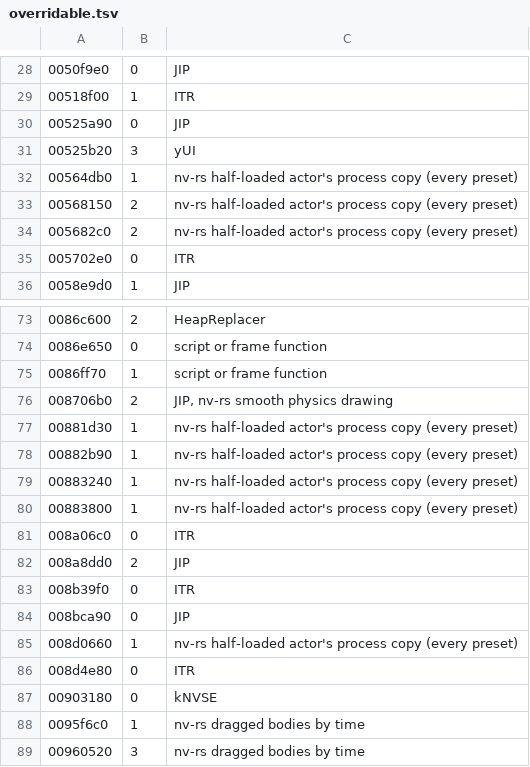
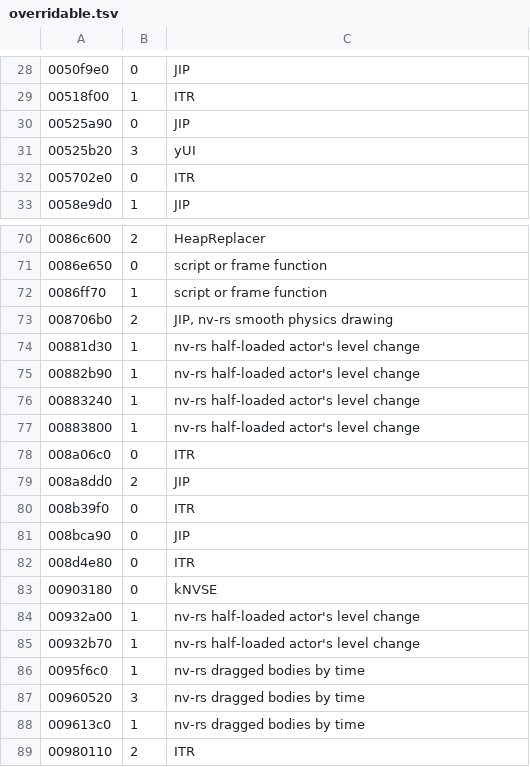
Before and after one commit to slaterain/nv-rs, a TSV file: crates/engine-core/data/overridable.tsv, drawn as a sheet; only a part is shown, gaps mark what is left out; the shorter side is filled out with more unchanged rows.

```diff
--- a/crates/engine-core/data/overridable.tsv
+++ b/crates/engine-core/data/overridable.tsv
@@ -31,5 +31,2 @@
 00525b20	3	yUI
-00564db0	1	nv-rs half-loaded actor's process copy (every preset)
-00568150	2	nv-rs half-loaded actor's process copy (every preset)
-005682c0	2	nv-rs half-loaded actor's process copy (every preset)
 005702e0	0	ITR
@@ -76,6 +73,6 @@
 008706b0	2	JIP, nv-rs smooth physics drawing
-00881d30	1	nv-rs half-loaded actor's process copy (every preset)
-00882b90	1	nv-rs half-loaded actor's process copy (every preset)
-00883240	1	nv-rs half-loaded actor's process copy (every preset)
-00883800	1	nv-rs half-loaded actor's process copy (every preset)
+00881d30	1	nv-rs half-loaded actor's level change
+00882b90	1	nv-rs half-loaded actor's level change
+00883240	1	nv-rs half-loaded actor's level change
+00883800	1	nv-rs half-loaded actor's level change
 008a06c0	0	ITR
@@ -84,5 +81,6 @@
 008bca90	0	JIP
-008d0660	1	nv-rs half-loaded actor's process copy (every preset)
 008d4e80	0	ITR
 00903180	0	kNVSE
+00932a00	1	nv-rs half-loaded actor's level change
+00932b70	1	nv-rs half-loaded actor's level change
 0095f6c0	1	nv-rs dragged bodies by time
```
Also changed, not shown: crates/host/data/game_ini.tsv, 8 other files.
